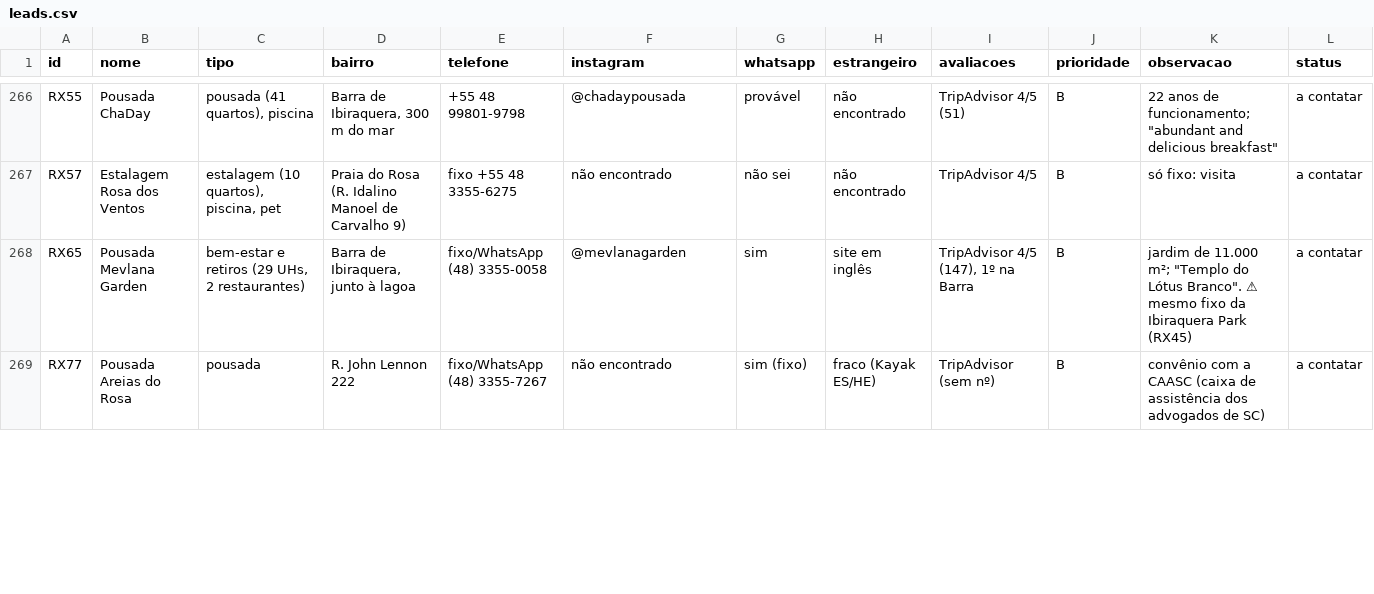
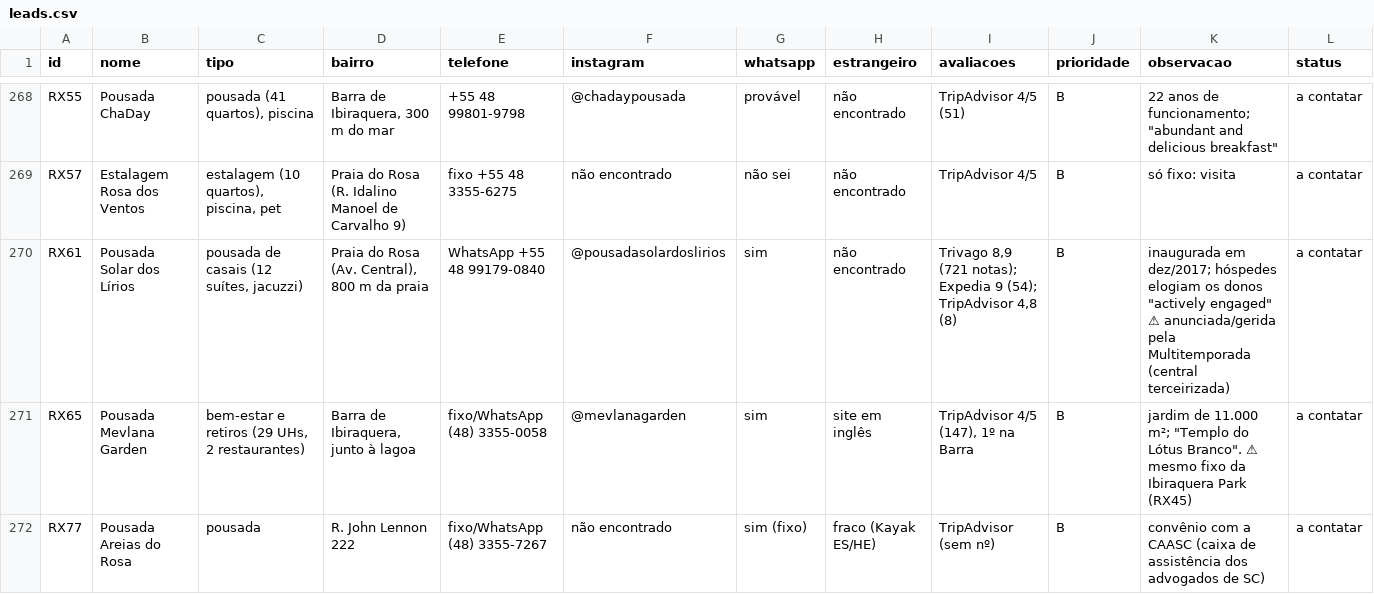
Before and after one commit to caueryan11/Pousadas, a CSV file: leads/leads.csv, drawn as a sheet; only a part is shown, gaps mark what is left out; rows hold the shown columns only; the diff covers the shown part only; the diff names each change by its address in the sheet, - before the commit and + after, or states it on an @@ line.

```diff
--- a/leads/leads.csv
+++ b/leads/leads.csv
+row 270: RX61 | Pousada Solar dos Lírios | pousada de casais (12 suítes, jacuzzi) | Praia do Rosa (Av. Central), 800 m da praia | WhatsApp +55 48 99179-0840 | @pousadasolardoslirios | sim | não encontrado | Trivago 8,9 (721 notas); Expedia 9 (54); TripAdvisor 4,8 (8) | B | inaugurada em dez/2017; hóspedes elogiam os donos "actively engaged" ⚠ anunciada/gerida pela Multitemporada (central terceirizada) | a contatar
```
Also changed, not shown: 9 added rows, 5 removed rows and 3 edited cells elsewhere in this file, 23 other files.
